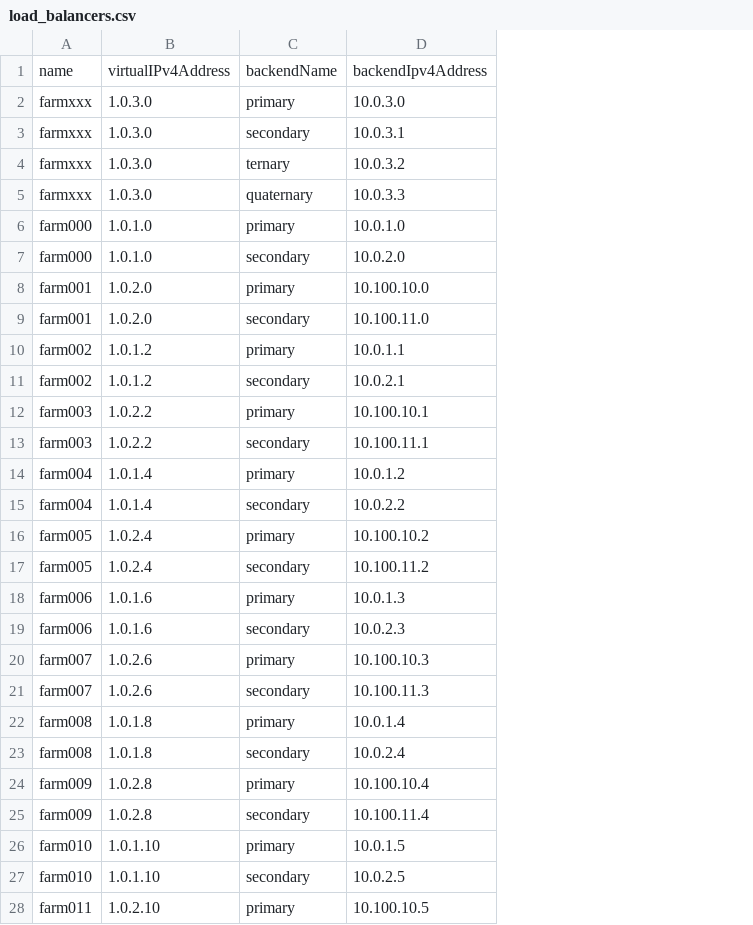
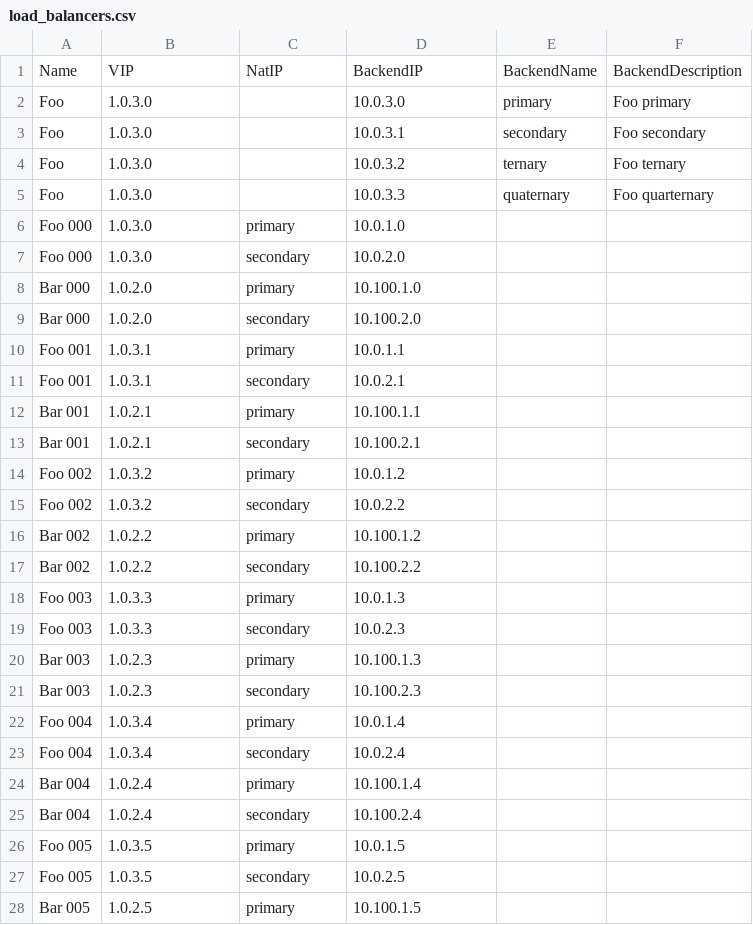
Before and after one commit to dbroeglin/ossdb, a CSV file: Sources/LoadBalancers/load_balancers.csv, drawn as a sheet; only a part is shown; removed rows and columns are numbered as before the commit, all else as after; the diff covers the shown part only; the diff names each change by its address in the sheet, - before the commit and + after, or states it on an @@ line.

Commit message:
Refactored load balancers

```diff
--- a/Sources/LoadBalancers/load_balancers.csv
+++ b/Sources/LoadBalancers/load_balancers.csv
-column A, rows 2-28: farmxxx | farmxxx | farmxxx | farmxxx | farm000 | farm000 | farm001 | farm001 | farm002 | farm002 | farm003 | farm003 | farm004 | farm004 | farm005 | farm005 | farm006 | farm006 | farm007 | farm007 | farm008 | farm008 | farm009 | farm009 | farm010 | farm010 | farm011
+column A, rows 2-28: Foo | Foo | Foo | Foo | Foo 000 | Foo 000 | Bar 000 | Bar 000 | Foo 001 | Foo 001 | Bar 001 | Bar 001 | Foo 002 | Foo 002 | Bar 002 | Bar 002 | Foo 003 | Foo 003 | Bar 003 | Bar 003 | Foo 004 | Foo 004 | Bar 004 | Bar 004 | Foo 005 | Foo 005 | Bar 005
+column E, rows 2-5: primary | secondary | ternary | quaternary
+column F, rows 2-5: Foo primary | Foo secondary | Foo ternary | Foo quarternary
-row 1: name | virtualIPv4Address | backendName | backendIpv4Address
+row 1: Name | VIP | NatIP | BackendIP | BackendName | BackendDescription
-C2: primary
+C2: (empty)
-C3: secondary
+C3: (empty)
-C4: ternary
+C4: (empty)
-C5: quaternary
+C5: (empty)
-B6:B7: 1.0.1.0
+B6:B7: 1.0.3.0
-D8: 10.100.10.0
+D8: 10.100.1.0
-D9: 10.100.11.0
+D9: 10.100.2.0
-B10:B11: 1.0.1.2
+B10:B11: 1.0.3.1
-B12:B13: 1.0.2.2
+B12:B13: 1.0.2.1
-D12: 10.100.10.1
+D12: 10.100.1.1
-D13: 10.100.11.1
+D13: 10.100.2.1
-B14:B15: 1.0.1.4
+B14:B15: 1.0.3.2
-B16:B17: 1.0.2.4
+B16:B17: 1.0.2.2
-D16: 10.100.10.2
+D16: 10.100.1.2
-D17: 10.100.11.2
+D17: 10.100.2.2
-B18:B19: 1.0.1.6
+B18:B19: 1.0.3.3
-B20:B21: 1.0.2.6
+B20:B21: 1.0.2.3
-D20: 10.100.10.3
+D20: 10.100.1.3
-D21: 10.100.11.3
+D21: 10.100.2.3
-B22:B23: 1.0.1.8
+B22:B23: 1.0.3.4
-B24:B25: 1.0.2.8
+B24:B25: 1.0.2.4
-D24: 10.100.10.4
+D24: 10.100.1.4
-D25: 10.100.11.4
+D25: 10.100.2.4
-B26:B27: 1.0.1.10
+B26:B27: 1.0.3.5
-B28: 1.0.2.10
+B28: 1.0.2.5
-D28: 10.100.10.5
+D28: 10.100.1.5
```
Also changed, not shown: 116 edited cells elsewhere in this file, Sources/LinkLoadBalancers/link_load_balancer.csv, 5 other files.
